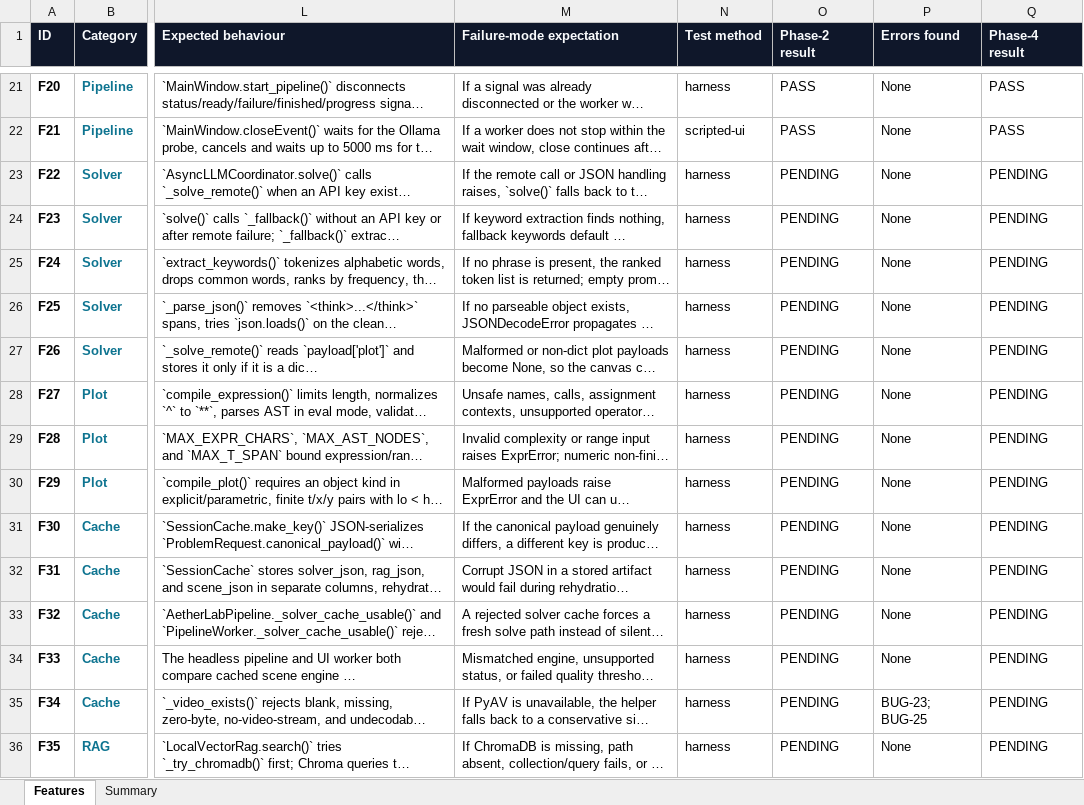
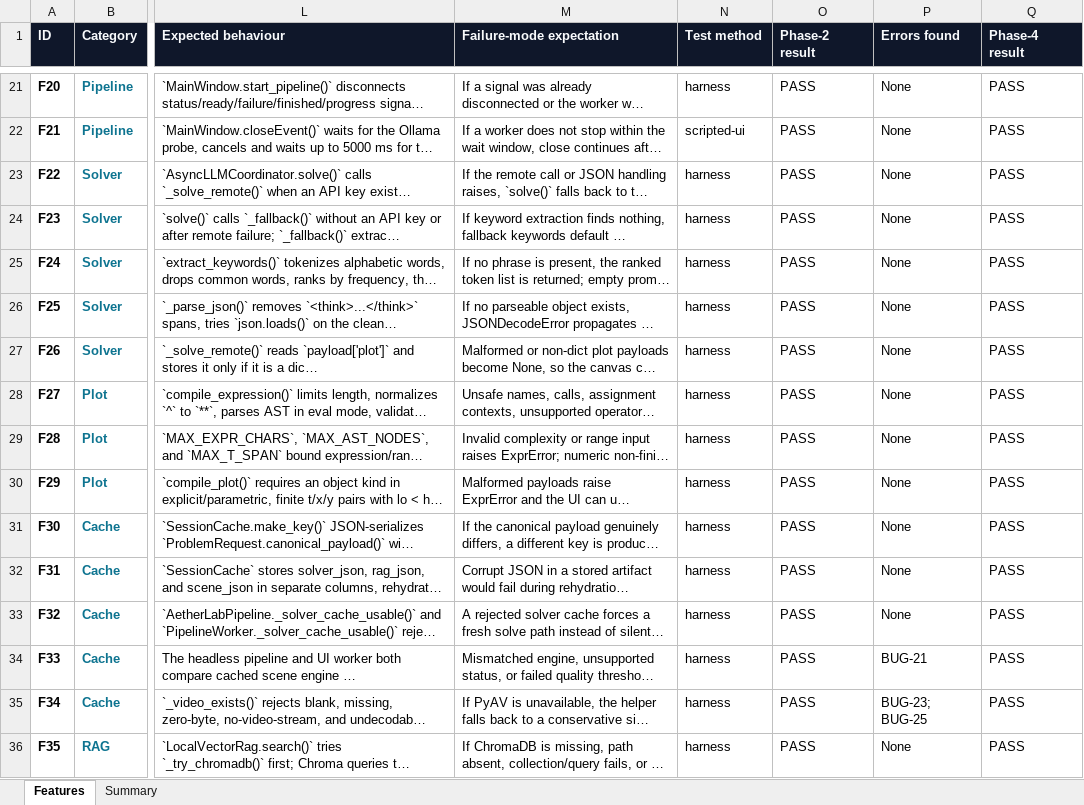
Before and after one commit to gopheriv/aetherlab, an Excel workbook: AetherLab_Feature_Tracker.xlsx, sheet Features, drawn as a sheet; only a part is shown, gaps mark what is left out; long unchanged cells end in …; values as stored, in another font and other column widths than the file's, no borders; the diff covers the shown part only; the diff names each change by its address in the sheet, - before the commit and + after, or states it on an @@ line.

```diff
--- a/AetherLab_Feature_Tracker.xlsx (sheet Features)
+++ b/AetherLab_Feature_Tracker.xlsx (sheet Features)
-O23:O36 (Phase-2 result): PENDING
+O23:O36 (Phase-2 result): PASS
-Q23:Q36 (Phase-4 result): PENDING
+Q23:Q36 (Phase-4 result): PASS
-P34 (Errors found): None
+P34 (Errors found): BUG-21
```
Also changed, not shown: 33 edited cells elsewhere in this sheet, 2 other files.
